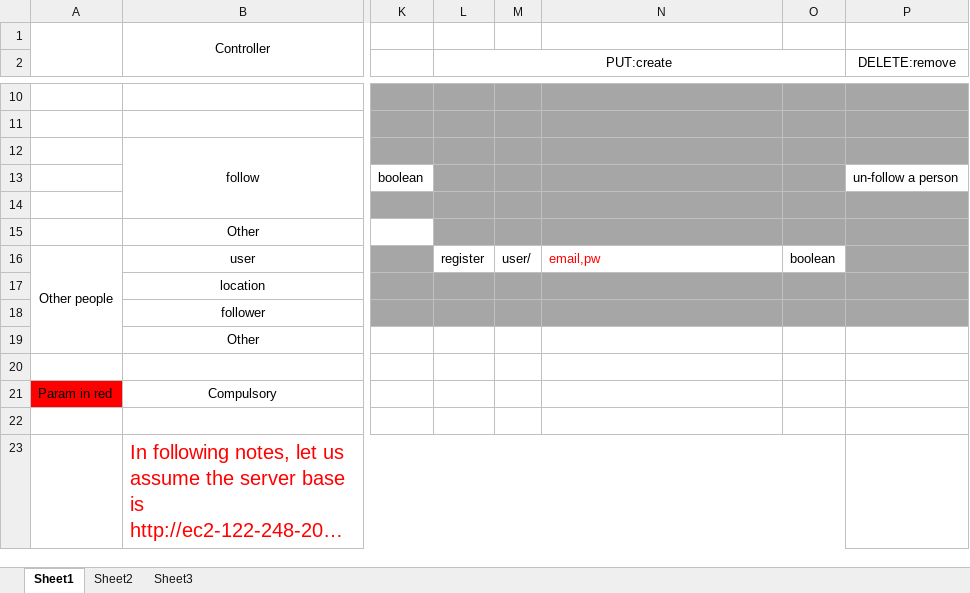
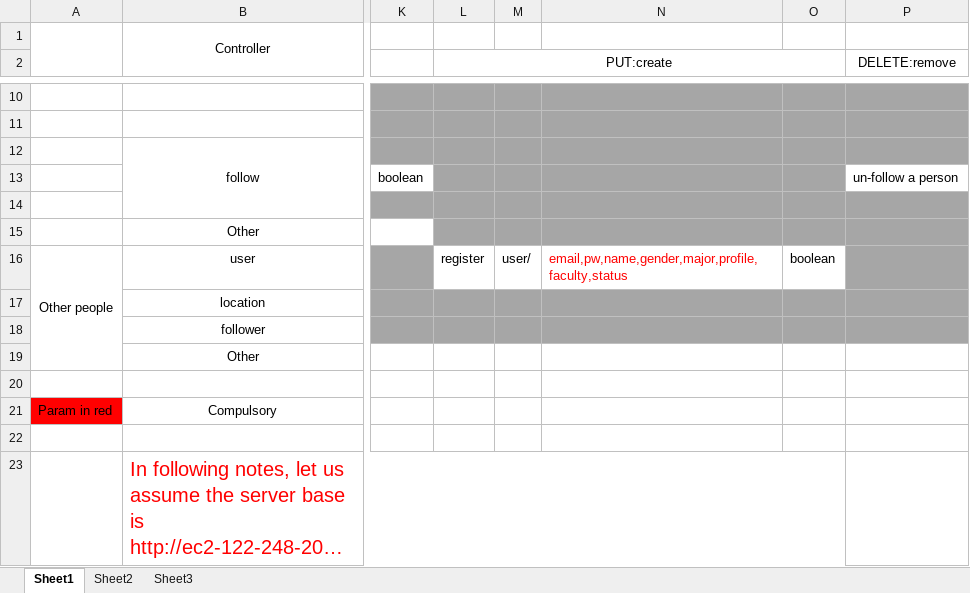
Before and after one commit to JiaoJingPing/Hi_NUS, an Excel workbook: REST API guide.xlsx, sheet Sheet1, drawn as a sheet; only a part is shown, gaps mark what is left out; long unchanged cells end in …; values as stored, in another font and other column widths than the file's, no borders; the diff names each change by its address in the sheet, - before the commit and + after, or states it on an @@ line.

Commit message:
update API guide

```diff
--- a/REST API guide.xlsx (sheet Sheet1)
+++ b/REST API guide.xlsx (sheet Sheet1)
-N16: email,pw
+N16: email,pw,name,gender,major,profile,faculty,status
```
